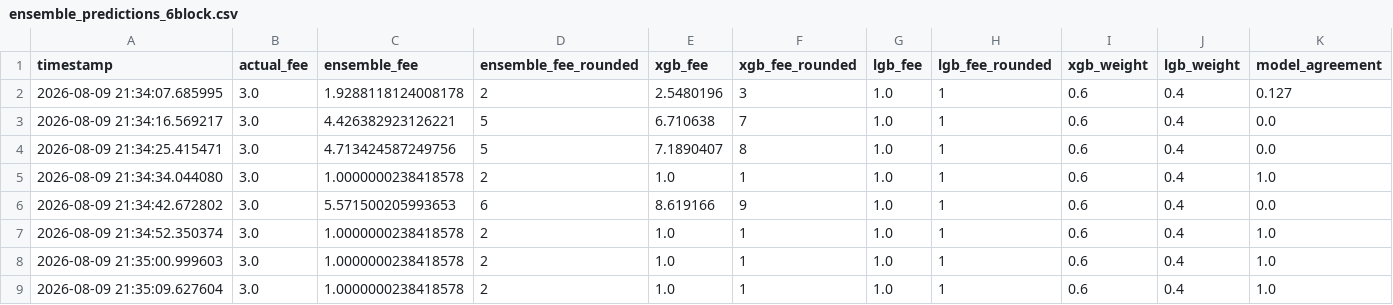
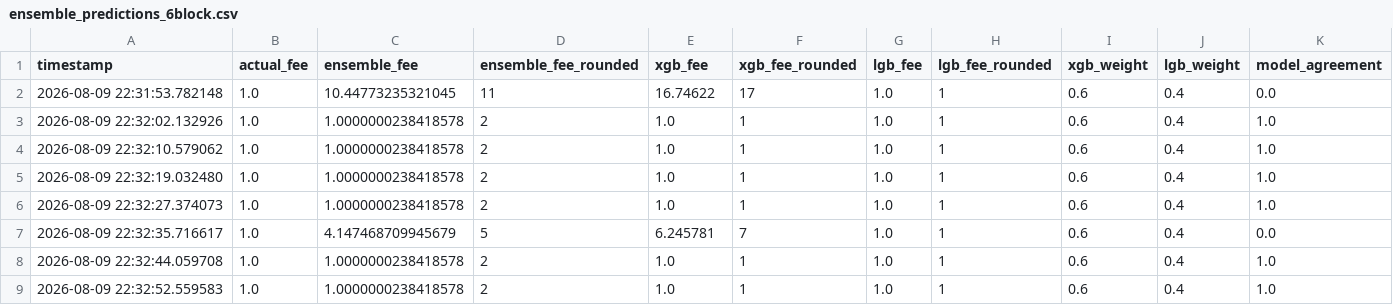
Before and after one commit to CUBOPLUS-BTC/bitcoin-mempool-fee-predictor, a CSV file: models/ensemble_predictions_6block.csv, drawn as a sheet.

```diff
--- a/models/ensemble_predictions_6block.csv
+++ b/models/ensemble_predictions_6block.csv
@@ -1,9 +1,9 @@
 timestamp,actual_fee,ensemble_fee,ensemble_fee_rounded,xgb_fee,xgb_fee_rounded,lgb_fee,lgb_fee_rounded,xgb_weight,lgb_weight,model_agreement
-2026-08-09 21:34:07.685995,3.0,1.9288118124008178,2,2.5480196,3,1.0,1,0.6,0.4,0.127
-2026-08-09 21:34:16.569217,3.0,4.426382923126221,5,6.710638,7,1.0,1,0.6,0.4,0.0
-2026-08-09 21:34:25.415471,3.0,4.713424587249756,5,7.1890407,8,1.0,1,0.6,0.4,0.0
-2026-08-09 21:34:34.044080,3.0,1.0000000238418578,2,1.0,1,1.0,1,0.6,0.4,1.0
-2026-08-09 21:34:42.672802,3.0,5.571500205993653,6,8.619166,9,1.0,1,0.6,0.4,0.0
-2026-08-09 21:34:52.350374,3.0,1.0000000238418578,2,1.0,1,1.0,1,0.6,0.4,1.0
-2026-08-09 21:35:00.999603,3.0,1.0000000238418578,2,1.0,1,1.0,1,0.6,0.4,1.0
-2026-08-09 21:35:09.627604,3.0,1.0000000238418578,2,1.0,1,1.0,1,0.6,0.4,1.0
+2026-08-09 22:31:53.782148,1.0,10.44773235321045,11,16.74622,17,1.0,1,0.6,0.4,0.0
+2026-08-09 22:32:02.132926,1.0,1.0000000238418578,2,1.0,1,1.0,1,0.6,0.4,1.0
+2026-08-09 22:32:10.579062,1.0,1.0000000238418578,2,1.0,1,1.0,1,0.6,0.4,1.0
+2026-08-09 22:32:19.032480,1.0,1.0000000238418578,2,1.0,1,1.0,1,0.6,0.4,1.0
+2026-08-09 22:32:27.374073,1.0,1.0000000238418578,2,1.0,1,1.0,1,0.6,0.4,1.0
+2026-08-09 22:32:35.716617,1.0,4.147468709945679,5,6.245781,7,1.0,1,0.6,0.4,0.0
+2026-08-09 22:32:44.059708,1.0,1.0000000238418578,2,1.0,1,1.0,1,0.6,0.4,1.0
+2026-08-09 22:32:52.559583,1.0,1.0000000238418578,2,1.0,1,1.0,1,0.6,0.4,1.0
```
Also changed, not shown: models/ensemble_predictions_1block.csv, models/ensemble_predictions_3block.csv, 16 other files.
